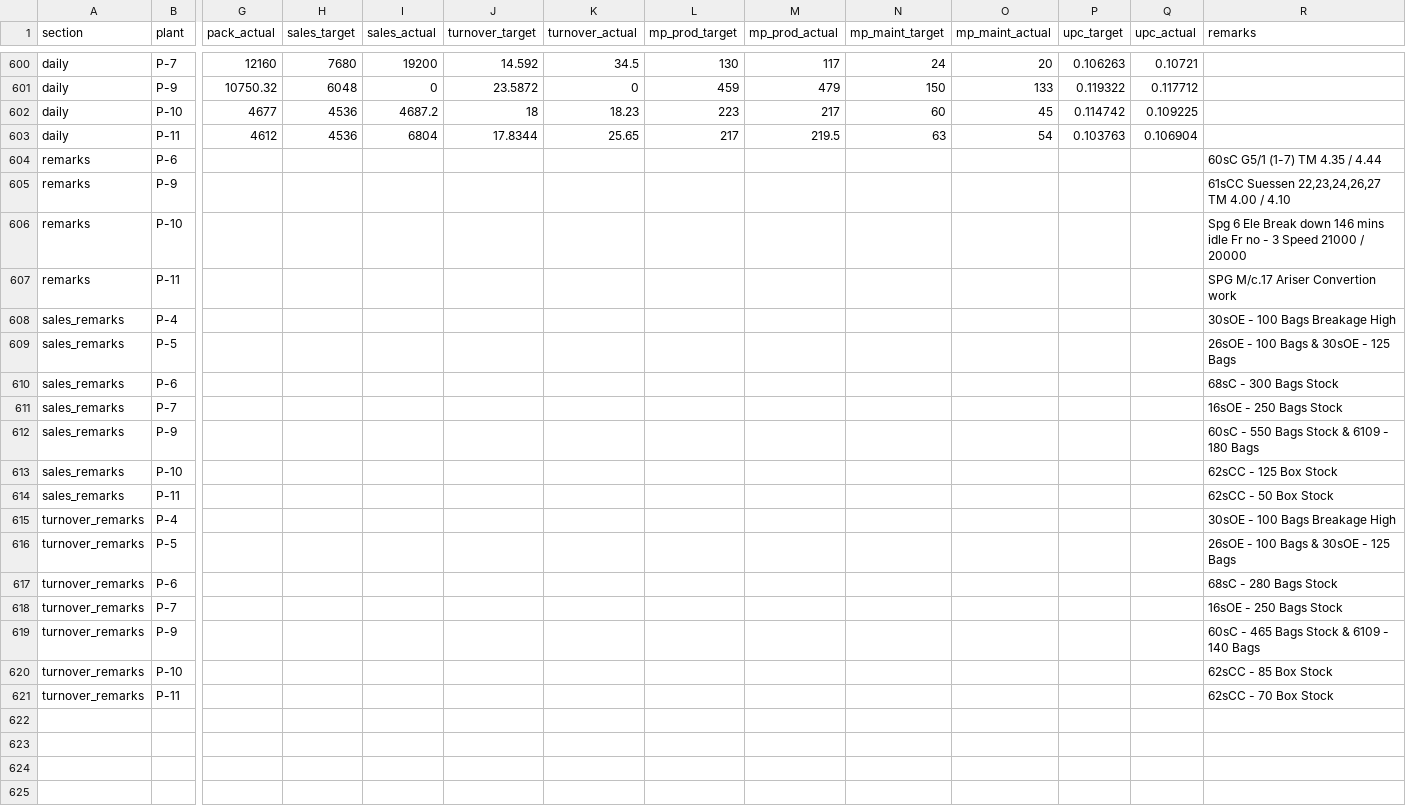
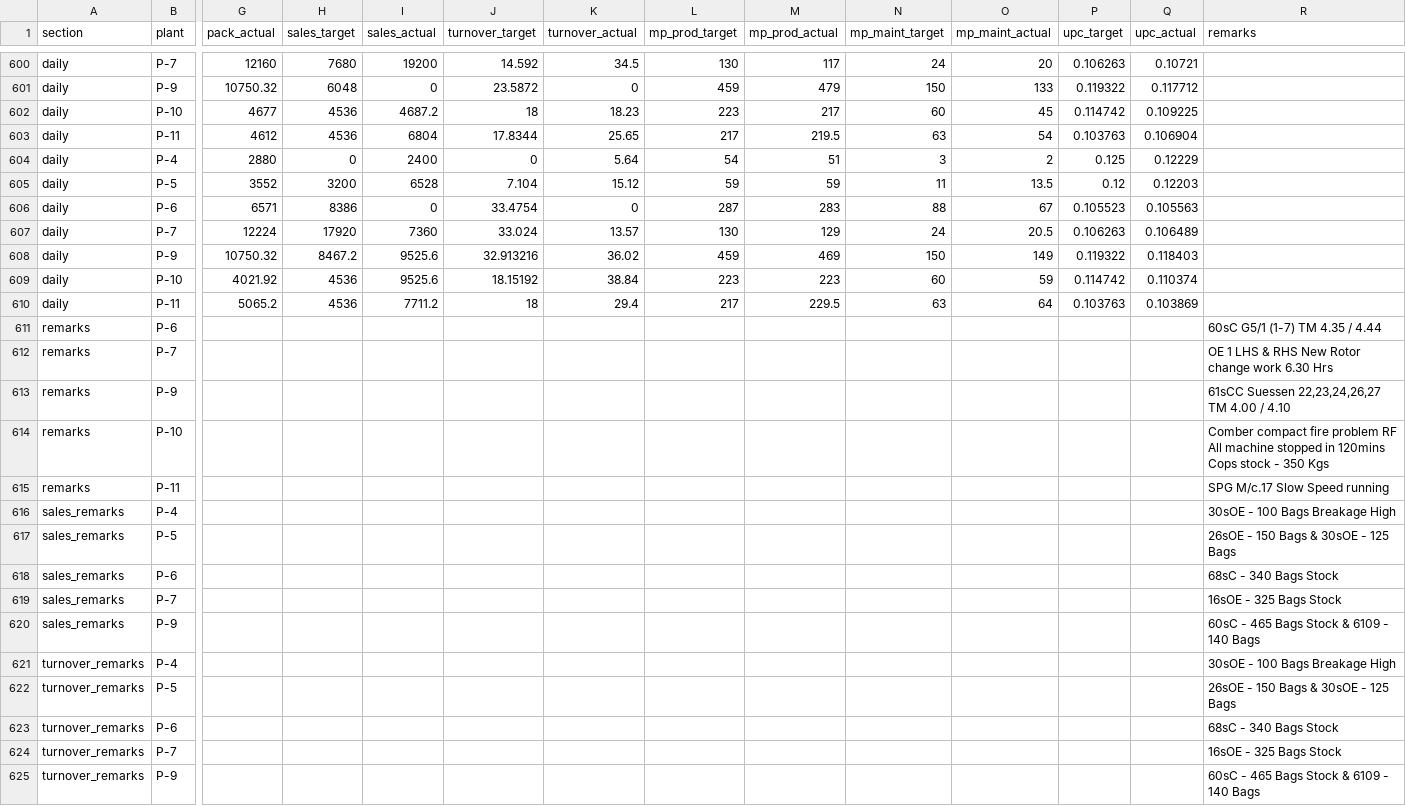
Before and after one commit to ipcamsgrmills/sgm-dashboard, a CSV file: data.csv, drawn as a sheet; only a part is shown, gaps mark what is left out; removed rows and columns are numbered as before the commit, all else as after; rows hold the shown columns only; the diff names each change by its address in the sheet, - before the commit and + after, or states it on an @@ line.

Commit message:
Add files via upload

```diff
--- a/data.csv
+++ b/data.csv
+row 604: daily | P-4 | 2880 | 0 | 2400 | 0 | 5.64 | 54 | 51 | 3 | 2 | 0.125 | 0.12229
+row 605: daily | P-5 | 3552 | 3200 | 6528 | 7.104 | 15.12 | 59 | 59 | 11 | 13.5 | 0.12 | 0.12203
+row 606: daily | P-6 | 6571 | 8386 | 0 | 33.4754 | 0 | 287 | 283 | 88 | 67 | 0.105523 | 0.105563
+row 607: daily | P-7 | 12224 | 17920 | 7360 | 33.024 | 13.57 | 130 | 129 | 24 | 20.5 | 0.106263 | 0.106489
+row 608: daily | P-9 | 10750.32 | 8467.2 | 9525.6 | 32.913216 | 36.02 | 459 | 469 | 150 | 149 | 0.119322 | 0.118403
+row 609: daily | P-10 | 4021.92 | 4536 | 9525.6 | 18.15192 | 38.84 | 223 | 223 | 60 | 59 | 0.114742 | 0.110374
+row 610: daily | P-11 | 5065.2 | 4536 | 7711.2 | 18 | 29.4 | 217 | 229.5 | 63 | 64 | 0.103763 | 0.103869
+row 612: remarks | P-7 |  |  |  |  |  |  |  |  |  |  |  | OE 1 LHS & RHS New Rotor change work 6.30 Hrs
-R614 (remarks): Spg 6 Ele Break down 146 mins idle Fr no - 3 Speed 21000 / 20000
+R614 (remarks): Comber compact fire problem RF All machine stopped in 120mins Cops stock - 350 Kgs
-R615 (remarks): SPG M/c.17 Ariser Convertion work
+R615 (remarks): SPG M/c.17 Slow Speed running
-R617 (remarks): 26sOE - 100 Bags & 30sOE - 125 Bags
+R617 (remarks): 26sOE - 150 Bags & 30sOE - 125 Bags
-R618 (remarks): 68sC - 300 Bags Stock
+R618 (remarks): 68sC - 340 Bags Stock
-R619 (remarks): 16sOE - 250 Bags Stock
+R619 (remarks): 16sOE - 325 Bags Stock
-R620 (remarks): 60sC - 550 Bags Stock & 6109 - 180 Bags
+R620 (remarks): 60sC - 465 Bags Stock & 6109 - 140 Bags
-row 613: sales_remarks | P-10 |  |  |  |  |  |  |  |  |  |  |  | 62sCC - 125 Box Stock
-row 614: sales_remarks | P-11 |  |  |  |  |  |  |  |  |  |  |  | 62sCC - 50 Box Stock
-R622 (remarks): 26sOE - 100 Bags & 30sOE - 125 Bags
+R622 (remarks): 26sOE - 150 Bags & 30sOE - 125 Bags
-R623 (remarks): 68sC - 280 Bags Stock
+R623 (remarks): 68sC - 340 Bags Stock
-R624 (remarks): 16sOE - 250 Bags Stock
+R624 (remarks): 16sOE - 325 Bags Stock
-row 620: turnover_remarks | P-10 |  |  |  |  |  |  |  |  |  |  |  | 62sCC - 85 Box Stock
-row 621: turnover_remarks | P-11 |  |  |  |  |  |  |  |  |  |  |  | 62sCC - 70 Box Stock
```
